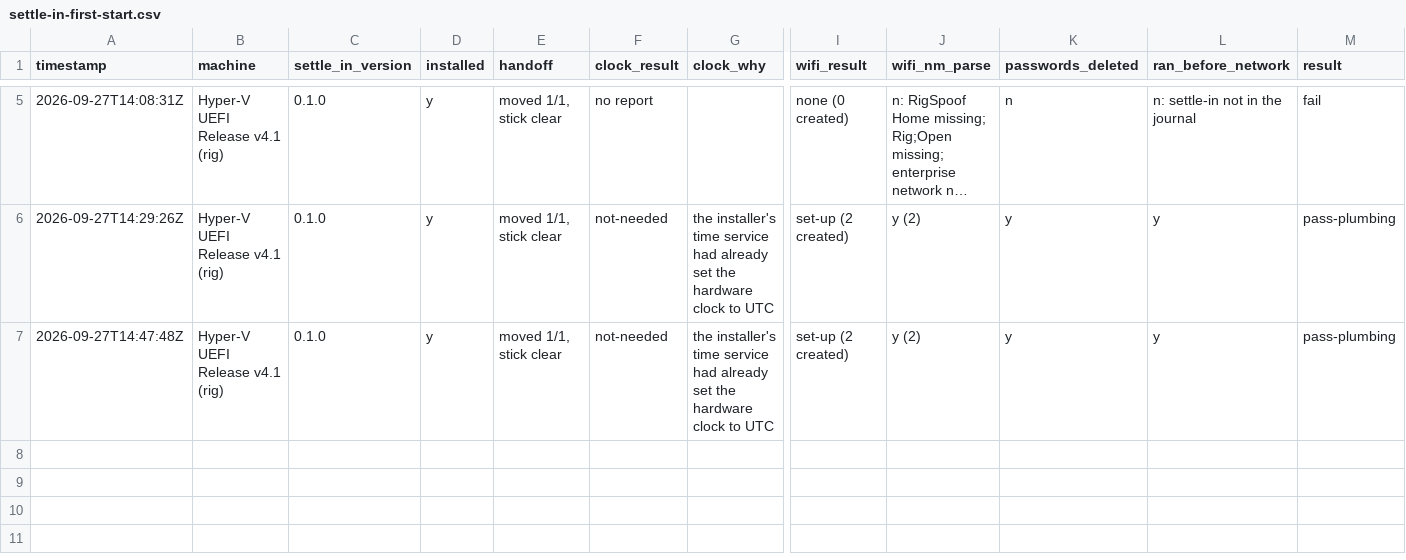
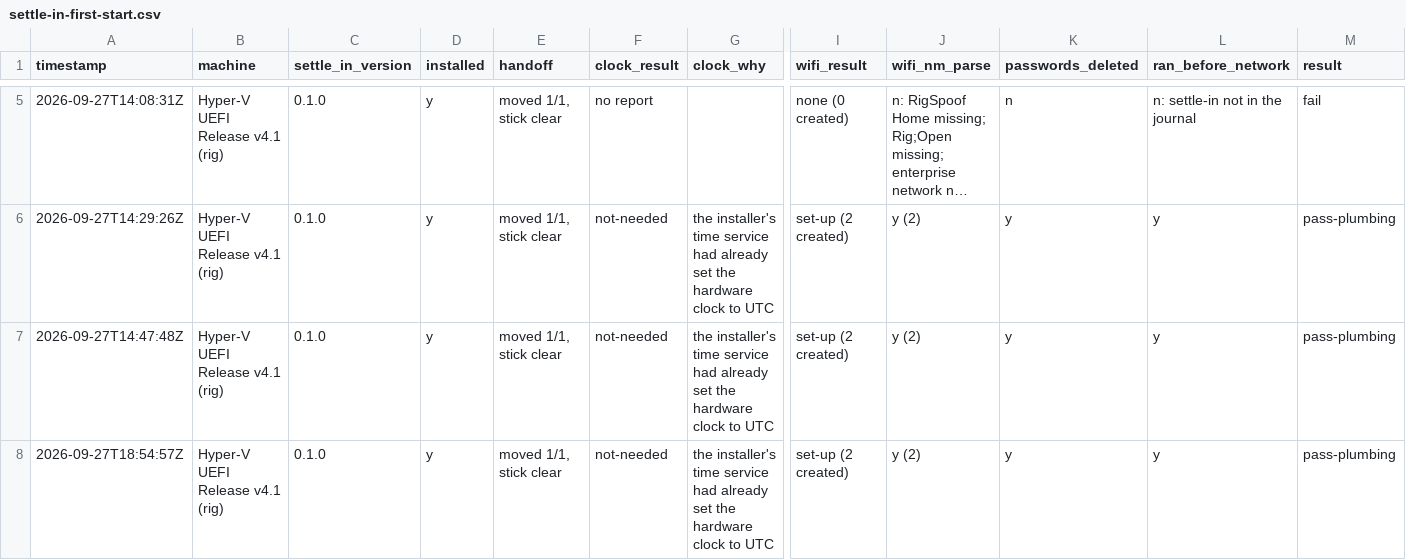
Before and after one commit to addlatt/upgrade_, a CSV file: docs/validation-results/settle-in-first-start.csv, drawn as a sheet; only a part is shown, gaps mark what is left out; long unchanged cells end in …; rows hold the shown columns only; the diff names each change by its address in the sheet, - before the commit and + after, or states it on an @@ line.

```diff
--- a/docs/validation-results/settle-in-first-start.csv
+++ b/docs/validation-results/settle-in-first-start.csv
+row 8: 2026-09-27T18:54:57Z | Hyper-V UEFI Release v4.1 (rig) | 0.1.0 | y | moved 1/1, stick clear | not-needed | the installer's time service had already set the hardware clock to UTC | set-up (2 created) | y (2) | y | y | pass-plumbing
```
Also changed, not shown: 1 other file.
